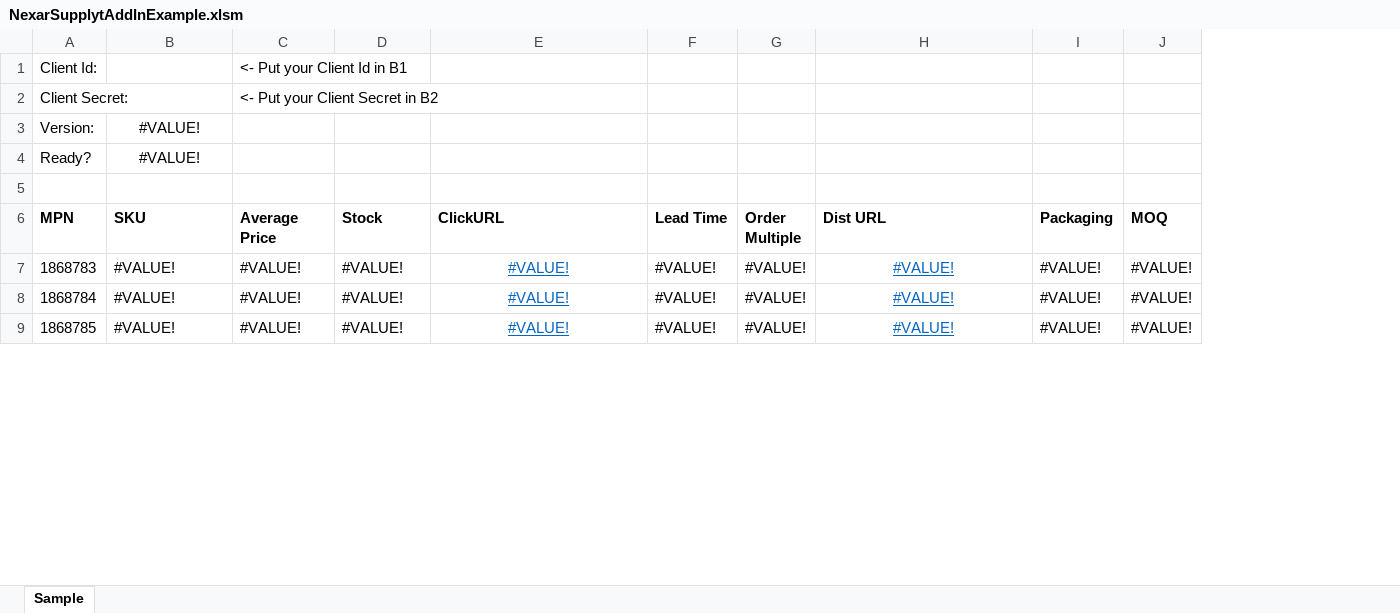
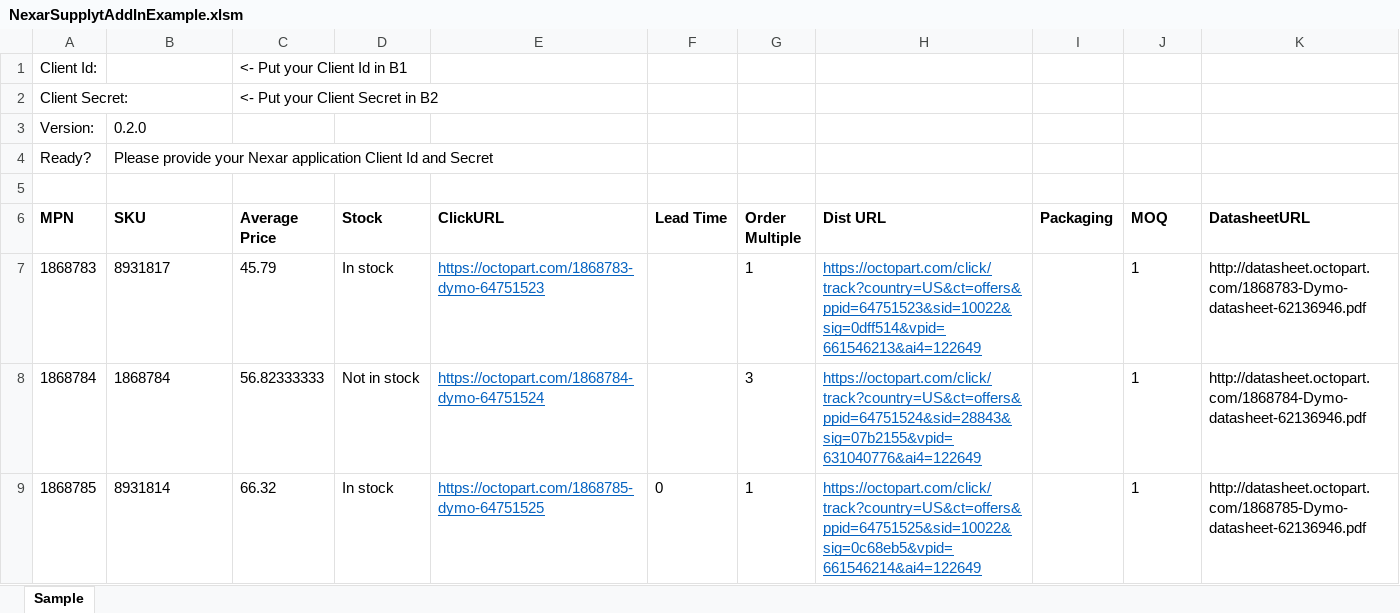
Before and after one commit to NexarDeveloper/nexar-supply-excel-cs, an Excel workbook: samples/NexarSupplytAddInExample.xlsm, sheet Sample, drawn as a sheet; only a part is shown; values as stored, in another font and other column widths than the file's, no borders; the diff covers the shown part only; the diff names each change by its address in the sheet, - before the commit and + after, or states it on an @@ line.

Commit message:
Add NEXAR_SUPPLY_DATASHEET_URL

```diff
--- a/samples/NexarSupplytAddInExample.xlsm (sheet Sample)
+++ b/samples/NexarSupplytAddInExample.xlsm (sheet Sample)
+column K (DatasheetURL), rows 7-9: http://datasheet.octopart.com/1868783-Dymo-datasheet-62136946.pdf | http://datasheet.octopart.com/1868784-Dymo-datasheet-62136946.pdf | http://datasheet.octopart.com/1868785-Dymo-datasheet-62136946.pdf
-B3 (SKU): #VALUE!
+B3 (SKU): 0.2.0
-B3:B4 alignment: center
+B3:B4 alignment: left
-B4 (SKU): #VALUE!
+B4 (SKU): Please provide your Nexar application Client Id and Secret
-B7 (SKU): #VALUE!
+B7 (SKU): 8931817
-C7 (Average Price): #VALUE!
+C7 (Average Price): 45.79
-D7 (Stock): #VALUE!
+D7 (Stock): In stock
-E7 (ClickURL): #VALUE!
+E7 (ClickURL): https://octopart.com/1868783-dymo-64751523
-E7:E9 alignment: center
+E7:E9 alignment: left
-F7:F8 (Lead Time): #VALUE!
+F7:F8 (Lead Time): (empty)
-G7 (Order Multiple): #VALUE!
+G7 (Order Multiple): 1
-H7 (Dist URL): #VALUE!
+H7 (Dist URL): https://octopart.com/click/track?country=US&ct=offers&ppid=64751523&sid=10022&sig=0dff514&vpid=661546213&ai4=122649
-H7:H9 alignment: center
+H7:H9 alignment: left
-I7:I9 (Packaging): #VALUE!
+I7:I9 (Packaging): (empty)
-J7:J9 (MOQ): #VALUE!
+J7:J9 (MOQ): 1
-B8 (SKU): #VALUE!
+B8 (SKU): 1868784
-C8 (Average Price): #VALUE!
+C8 (Average Price): 56.82333333
-D8 (Stock): #VALUE!
+D8 (Stock): Not in stock
-E8 (ClickURL): #VALUE!
+E8 (ClickURL): https://octopart.com/1868784-dymo-64751524
-G8 (Order Multiple): #VALUE!
+G8 (Order Multiple): 3
-H8 (Dist URL): #VALUE!
+H8 (Dist URL): https://octopart.com/click/track?country=US&ct=offers&ppid=64751524&sid=28843&sig=07b2155&vpid=631040776&ai4=122649
-B9 (SKU): #VALUE!
+B9 (SKU): 8931814
-C9 (Average Price): #VALUE!
+C9 (Average Price): 66.32
-D9 (Stock): #VALUE!
+D9 (Stock): In stock
-E9 (ClickURL): #VALUE!
+E9 (ClickURL): https://octopart.com/1868785-dymo-64751525
-F9 (Lead Time): #VALUE!
+F9 (Lead Time): 0
-G9 (Order Multiple): #VALUE!
+G9 (Order Multiple): 1
-H9 (Dist URL): #VALUE!
+H9 (Dist URL): https://octopart.com/click/track?country=US&ct=offers&ppid=64751525&sid=10022&sig=0c68eb5&vpid=661546214&ai4=122649
```
Also changed, not shown: 121 edited cells and cell formats elsewhere in this sheet, 4 other files.
